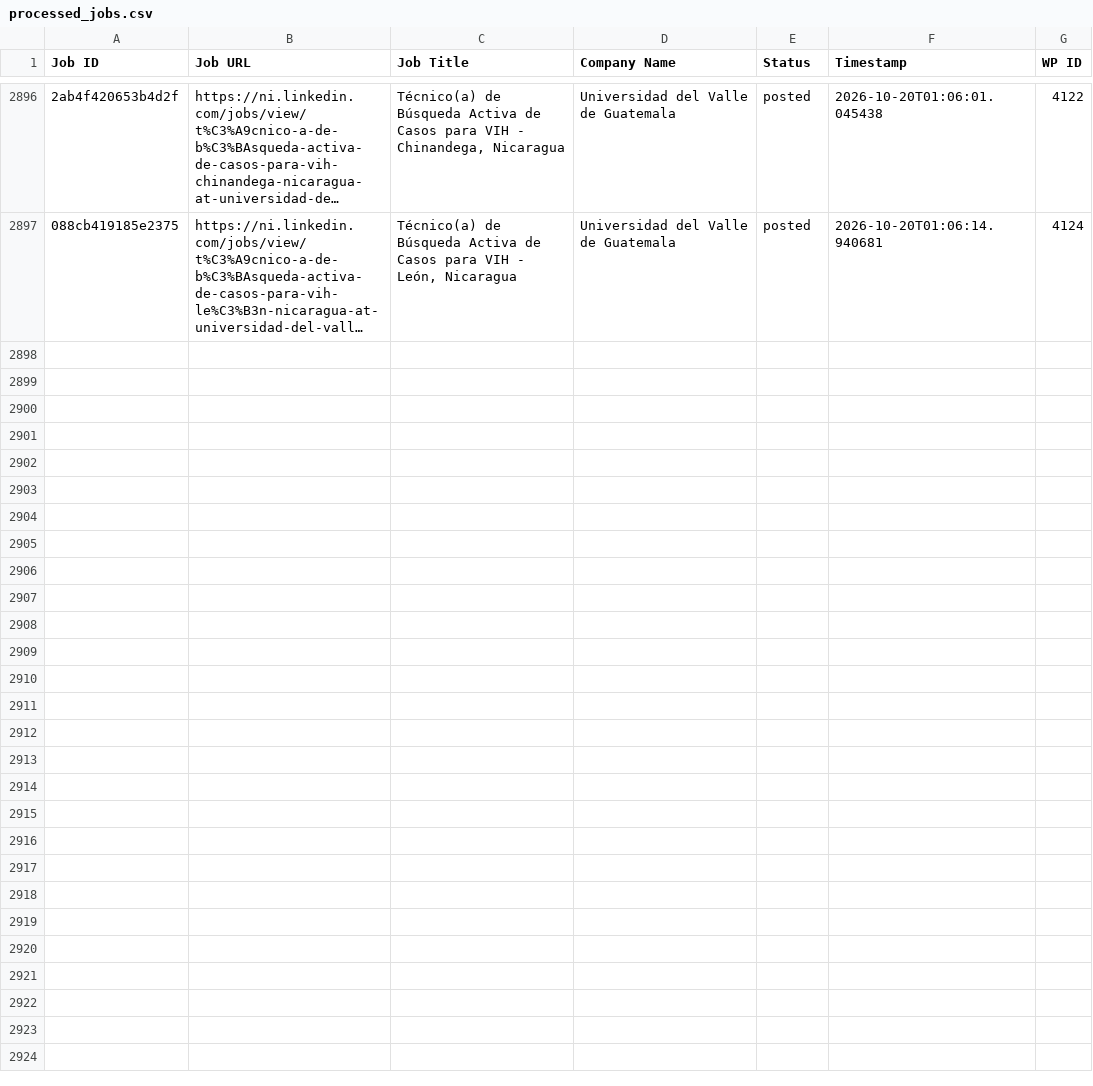
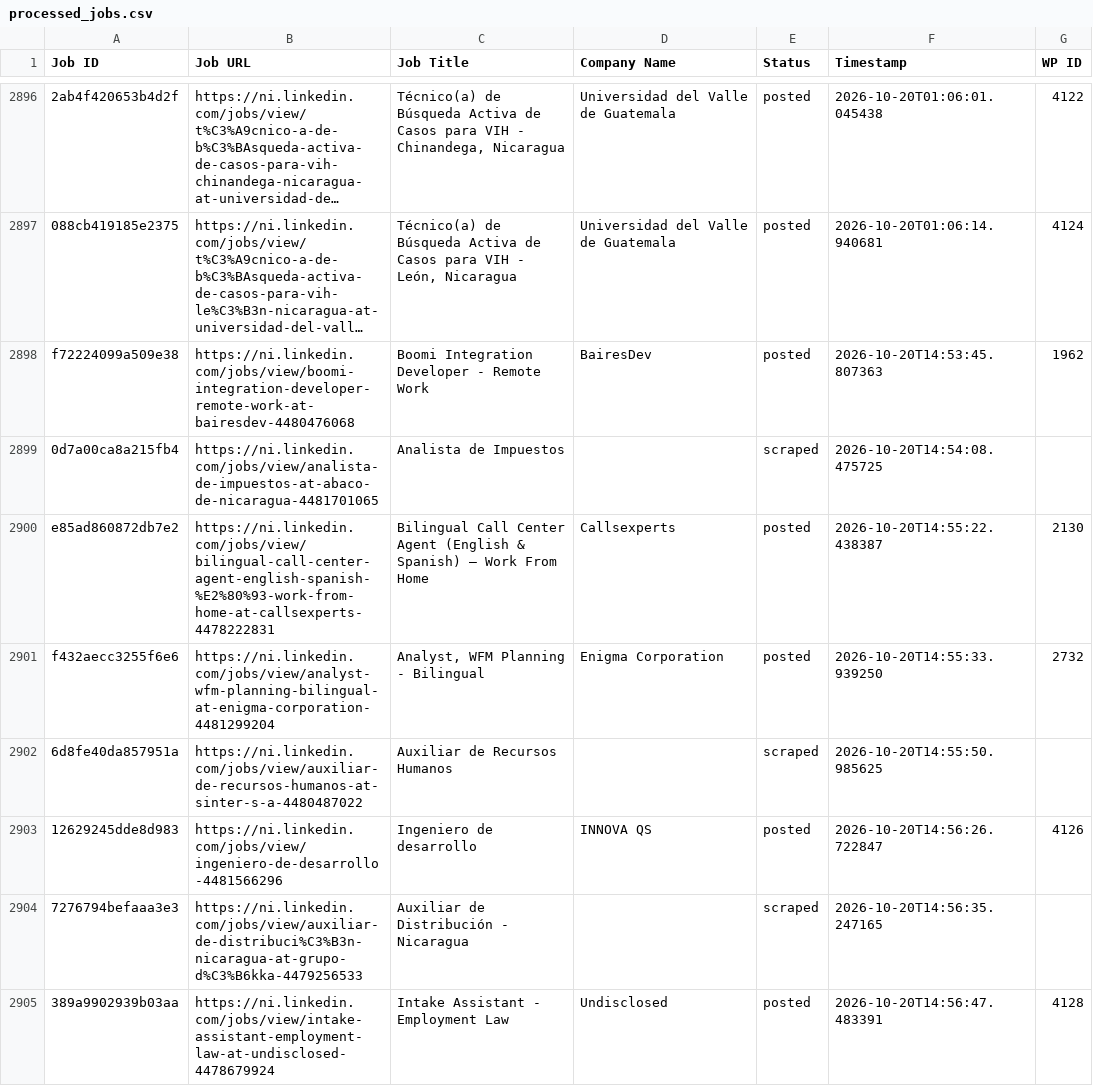
Before and after one commit to mimusdesign/ni, a CSV file: processed_jobs.csv, drawn as a sheet; only a part is shown, gaps mark what is left out; long unchanged cells end in …; the diff covers the shown part only; the diff names each change by its address in the sheet, - before the commit and + after, or states it on an @@ line.

```diff
--- a/processed_jobs.csv
+++ b/processed_jobs.csv
+row 2898: f72224099a509e38 | https://ni.linkedin.com/jobs/view/boomi-integration-developer-remote-work-at-bairesdev-4480476068 | Boomi Integration Developer - Remote Work | BairesDev | posted | 2026-10-20T14:53:45.807363 | 1962
+row 2899: 0d7a00ca8a215fb4 | https://ni.linkedin.com/jobs/view/analista-de-impuestos-at-abaco-de-nicaragua-4481701065 | Analista de Impuestos |  | scraped | 2026-10-20T14:54:08.475725
+row 2900: e85ad860872db7e2 | https://ni.linkedin.com/jobs/view/bilingual-call-center-agent-english-spanish-%E2%80%93-work-from-home-at-callsexperts-4478222831 | Bilingual Call Center Agent (English & Spanish) – Work From Home | Callsexperts | posted | 2026-10-20T14:55:22.438387 | 2130
+row 2901: f432aecc3255f6e6 | https://ni.linkedin.com/jobs/view/analyst-wfm-planning-bilingual-at-enigma-corporation-4481299204 | Analyst, WFM Planning - Bilingual | Enigma Corporation | posted | 2026-10-20T14:55:33.939250 | 2732
+row 2902: 6d8fe40da857951a | https://ni.linkedin.com/jobs/view/auxiliar-de-recursos-humanos-at-sinter-s-a-4480487022 | Auxiliar de Recursos Humanos |  | scraped | 2026-10-20T14:55:50.985625
+row 2903: 12629245dde8d983 | https://ni.linkedin.com/jobs/view/ingeniero-de-desarrollo-4481566296 | Ingeniero de desarrollo | INNOVA QS | posted | 2026-10-20T14:56:26.722847 | 4126
+row 2904: 7276794befaaa3e3 | https://ni.linkedin.com/jobs/view/auxiliar-de-distribuci%C3%B3n-nicaragua-at-grupo-d%C3%B6kka-4479256533 | Auxiliar de Distribución - Nicaragua |  | scraped | 2026-10-20T14:56:35.247165
+row 2905: 389a9902939b03aa | https://ni.linkedin.com/jobs/view/intake-assistant-employment-law-at-undisclosed-4478679924 | Intake Assistant - Employment Law | Undisclosed | posted | 2026-10-20T14:56:47.483391 | 4128
```
Also changed, not shown: 7 added rows elsewhere in this file.
